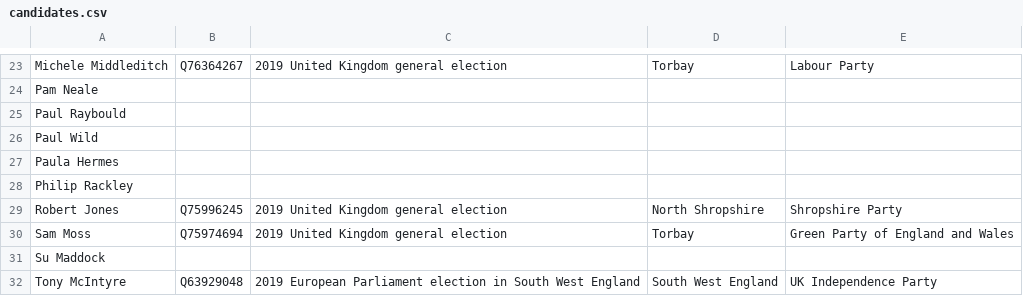
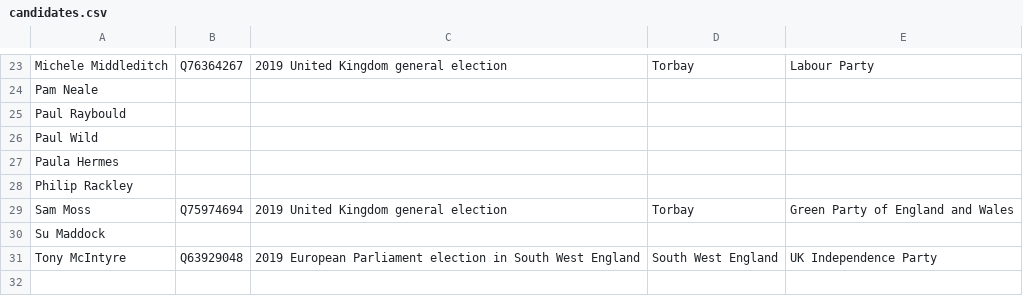
Before and after one commit to tmtmtmtm/torbay-elections-wikipedia, a CSV file: candidates.csv, drawn as a sheet; only a part is shown, gaps mark what is left out; the diff names each change by its address in the sheet, - before the commit and + after, or states it on an @@ line.

Commit message:
Remove unwanted reconciliations

```diff
--- a/candidates.csv
+++ b/candidates.csv
-row 29: Robert Jones | Q75996245 | 2019 United Kingdom general election | North Shropshire | Shropshire Party
```
